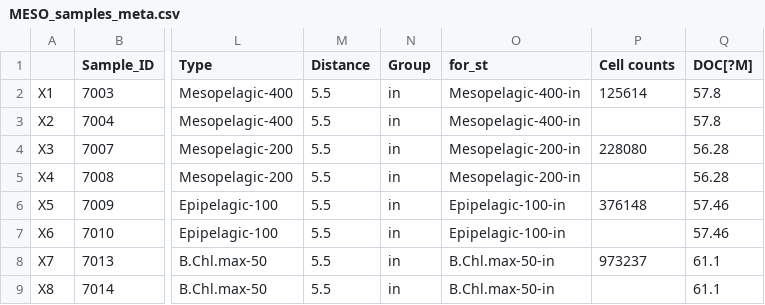
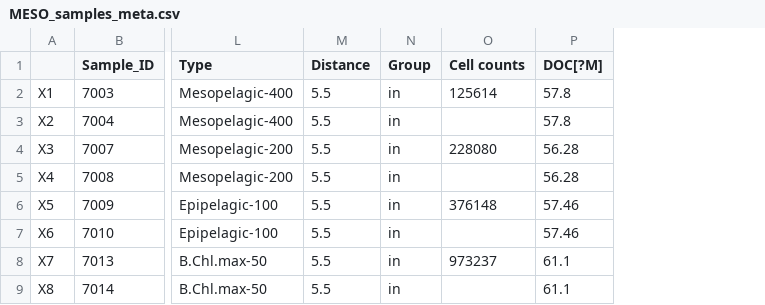
Before and after one commit to edfadeev/submesoscale_mic_comm, a CSV file: data/MESO_samples_meta.csv, drawn as a sheet; only a part is shown, gaps mark what is left out; the diff names each change by its address in the sheet, - before the commit and + after, or states it on an @@ line.

```diff
--- a/data/MESO_samples_meta.csv
+++ b/data/MESO_samples_meta.csv
-column O (for_st), rows 2-9: Mesopelagic-400-in | Mesopelagic-400-in | Mesopelagic-200-in | Mesopelagic-200-in | Epipelagic-100-in | Epipelagic-100-in | B.Chl.max-50-in | B.Chl.max-50-in
```
Also changed, not shown: 1 other file.
